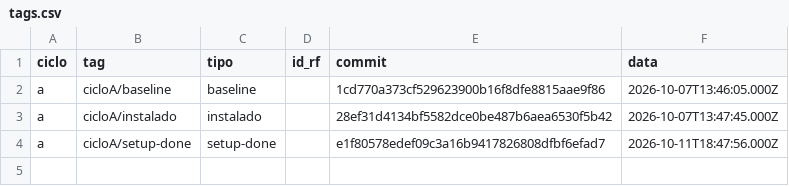
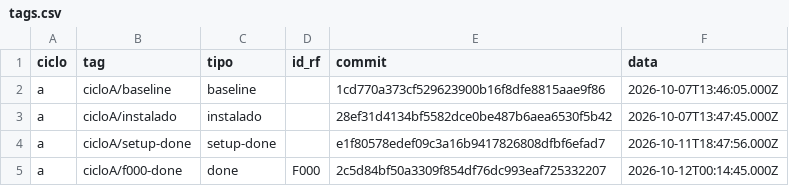
Before and after one commit to WagnerofDuarte/cerne-avaliacao, a CSV file: dados/cicloA/tags.csv, drawn as a sheet.

```diff
--- a/dados/cicloA/tags.csv
+++ b/dados/cicloA/tags.csv
@@ -4 +4,2 @@ a,cicloA/instalado,instalado,,28ef31d4134bf5582dce0be487b6aea6530f5b42,2026-10-0
 a,cicloA/setup-done,setup-done,,e1f80578edef09c3a16b9417826808dfbf6efad7,2026-10-11T18:47:56.000Z
+a,cicloA/f000-done,done,F000,2c5d84bf50a3309f854df76dc993eaf725332207,2026-10-12T00:14:45.000Z
```
Also changed, not shown: dados/cicloA/segmentos.csv, dados/cicloA/sessoes.csv, 16 other files.
